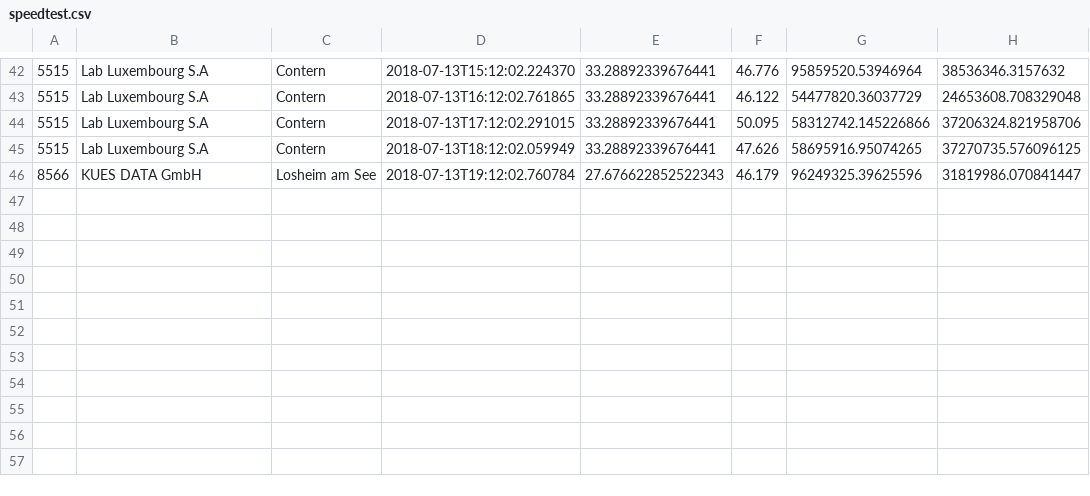
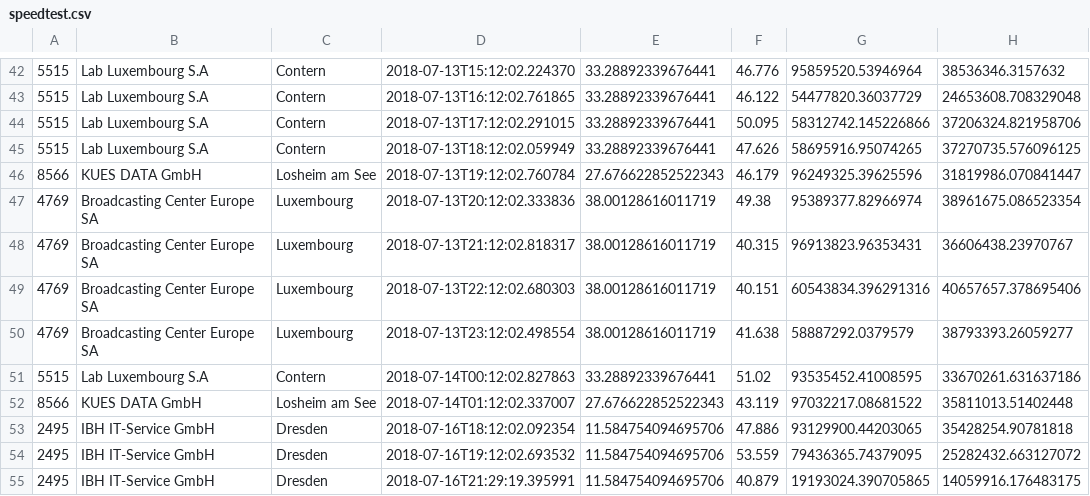
Before and after one commit to pippcat/speedtest-visualisation, a CSV file: speedtest.csv, drawn as a sheet; only a part is shown, gaps mark what is left out; the diff names each change by its address in the sheet, - before the commit and + after, or states it on an @@ line.

```diff
--- a/speedtest.csv
+++ b/speedtest.csv
+row 47: 4769 | Broadcasting Center Europe SA | Luxembourg | 2018-07-13T20:12:02.333836 | 38.00128616011719 | 49.38 | 95389377.82966974 | 38961675.086523354
+row 48: 4769 | Broadcasting Center Europe SA | Luxembourg | 2018-07-13T21:12:02.818317 | 38.00128616011719 | 40.315 | 96913823.96353431 | 36606438.23970767
+row 49: 4769 | Broadcasting Center Europe SA | Luxembourg | 2018-07-13T22:12:02.680303 | 38.00128616011719 | 40.151 | 60543834.396291316 | 40657657.378695406
+row 50: 4769 | Broadcasting Center Europe SA | Luxembourg | 2018-07-13T23:12:02.498554 | 38.00128616011719 | 41.638 | 58887292.0379579 | 38793393.26059277
+row 51: 5515 | Lab Luxembourg S.A | Contern | 2018-07-14T00:12:02.827863 | 33.28892339676441 | 51.02 | 93535452.41008595 | 33670261.631637186
+row 52: 8566 | KUES DATA GmbH | Losheim am See | 2018-07-14T01:12:02.337007 | 27.676622852522343 | 43.119 | 97032217.08681522 | 35811013.51402448
+row 53: 2495 | IBH IT-Service GmbH | Dresden | 2018-07-16T18:12:02.092354 | 11.584754094695706 | 47.886 | 93129900.44203065 | 35428254.90781818
+row 54: 2495 | IBH IT-Service GmbH | Dresden | 2018-07-16T19:12:02.693532 | 11.584754094695706 | 53.559 | 79436365.74379095 | 25282432.663127072
+row 55: 2495 | IBH IT-Service GmbH | Dresden | 2018-07-16T21:29:19.395991 | 11.584754094695706 | 40.879 | 19193024.390705865 | 14059916.176483175
```
Also changed, not shown: 4 other files.
